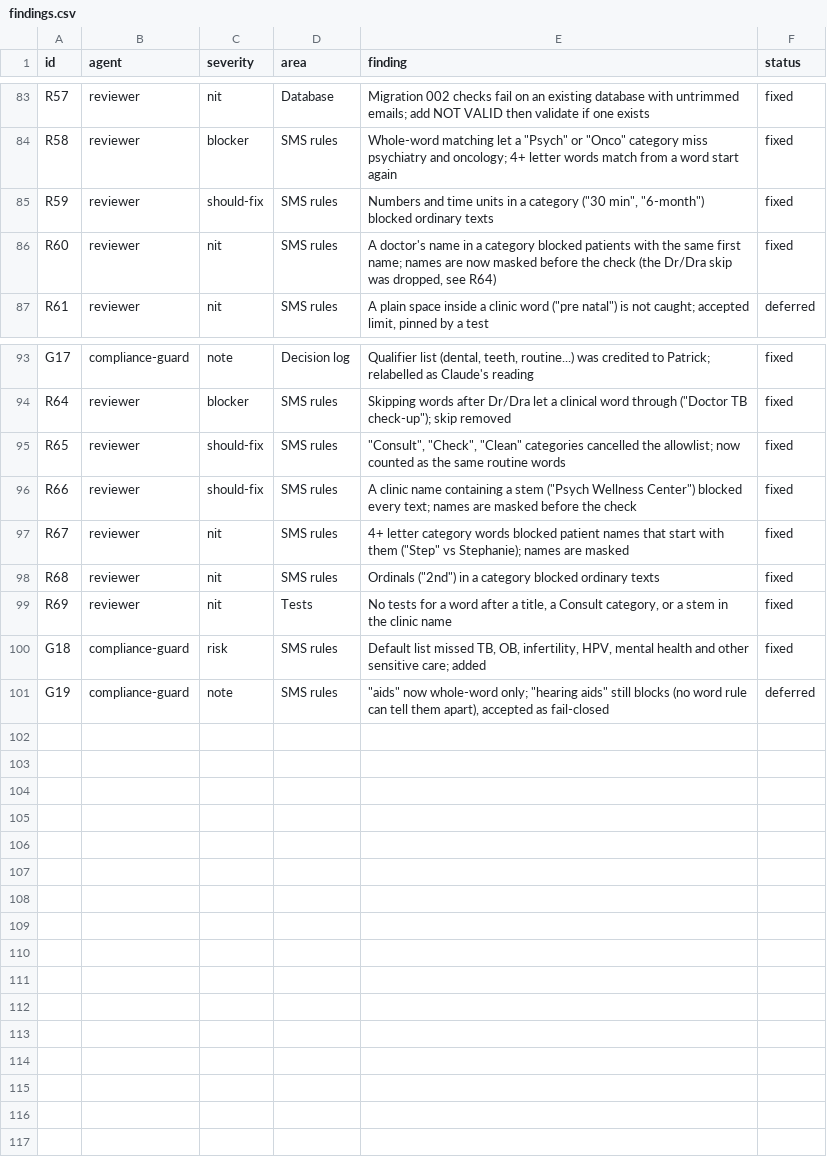
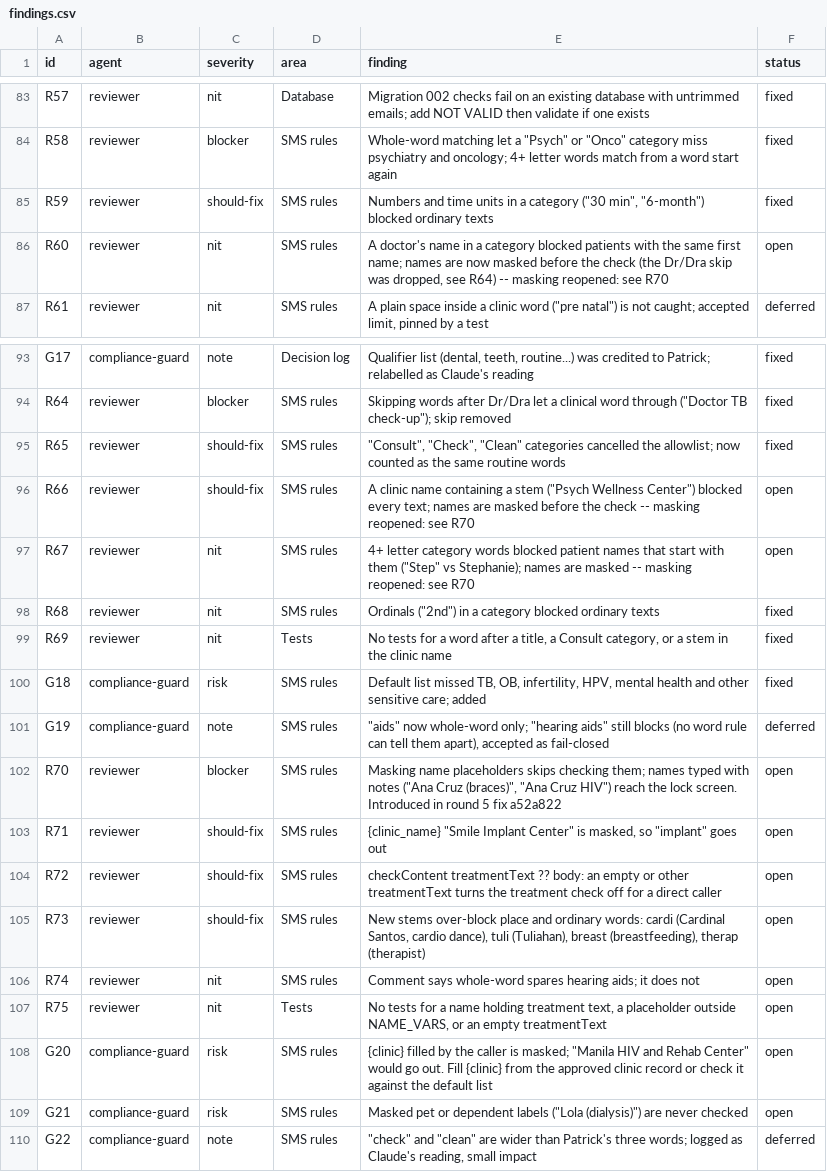
Before and after one commit to rankidd2-stack/revisit, a CSV file: status/findings.csv, drawn as a sheet; only a part is shown, gaps mark what is left out.

```diff
--- a/status/findings.csv
+++ b/status/findings.csv
@@ -85,3 +85,3 @@ R58,reviewer,blocker,SMS rules,"Whole-word matching let a ""Psych"" or ""Onco""
 R59,reviewer,should-fix,SMS rules,"Numbers and time units in a category (""30 min"", ""6-month"") blocked ordinary texts",fixed
-R60,reviewer,nit,SMS rules,"A doctor's name in a category blocked patients with the same first name; names are now masked before the check (the Dr/Dra skip was dropped, see R64)",fixed
+R60,reviewer,nit,SMS rules,"A doctor's name in a category blocked patients with the same first name; names are now masked before the check (the Dr/Dra skip was dropped, see R64) -- masking reopened: see R70",open
 R61,reviewer,nit,SMS rules,"A plain space inside a clinic word (""pre natal"") is not caught; accepted limit, pinned by a test",deferred
@@ -95,4 +95,4 @@ R64,reviewer,blocker,SMS rules,"Skipping words after Dr/Dra let a clinical word
 R65,reviewer,should-fix,SMS rules,"""Consult"", ""Check"", ""Clean"" categories cancelled the allowlist; now counted as the same routine words",fixed
-R66,reviewer,should-fix,SMS rules,"A clinic name containing a stem (""Psych Wellness Center"") blocked every text; names are masked before the check",fixed
-R67,reviewer,nit,SMS rules,"4+ letter category words blocked patient names that start with them (""Step"" vs Stephanie); names are masked",fixed
+R66,reviewer,should-fix,SMS rules,"A clinic name containing a stem (""Psych Wellness Center"") blocked every text; names are masked before the check -- masking reopened: see R70",open
+R67,reviewer,nit,SMS rules,"4+ letter category words blocked patient names that start with them (""Step"" vs Stephanie); names are masked -- masking reopened: see R70",open
 R68,reviewer,nit,SMS rules,"Ordinals (""2nd"") in a category blocked ordinary texts",fixed
@@ -101 +101,10 @@ G18,compliance-guard,risk,SMS rules,"Default list missed TB, OB, infertility, HP
 G19,compliance-guard,note,SMS rules,"""aids"" now whole-word only; ""hearing aids"" still blocks (no word rule can tell them apart), accepted as fail-closed",deferred
+R70,reviewer,blocker,SMS rules,"Masking name placeholders skips checking them; names typed with notes (""Ana Cruz (braces)"", ""Ana Cruz HIV"") reach the lock screen. Introduced in round 5 fix a52a822",open
+R71,reviewer,should-fix,SMS rules,"{clinic_name} ""Smile Implant Center"" is masked, so ""implant"" goes out",open
+R72,reviewer,should-fix,SMS rules,checkContent treatmentText ?? body: an empty or other treatmentText turns the treatment check off for a direct caller,open
+R73,reviewer,should-fix,SMS rules,"New stems over-block place and ordinary words: cardi (Cardinal Santos, cardio dance), tuli (Tuliahan), breast (breastfeeding), therap (therapist)",open
+R74,reviewer,nit,SMS rules,Comment says whole-word spares hearing aids; it does not,open
+R75,reviewer,nit,Tests,"No tests for a name holding treatment text, a placeholder outside NAME_VARS, or an empty treatmentText",open
+G20,compliance-guard,risk,SMS rules,"{clinic} filled by the caller is masked; ""Manila HIV and Rehab Center"" would go out. Fill {clinic} from the approved clinic record or check it against the default list",open
+G21,compliance-guard,risk,SMS rules,"Masked pet or dependent labels (""Lola (dialysis)"") are never checked",open
+G22,compliance-guard,note,SMS rules,"""check"" and ""clean"" are wider than Patrick's three words; logged as Claude's reading, small impact",deferred
```
Also changed, not shown: status/milestones.csv, status/needs_patrick.csv, 4 other files.
